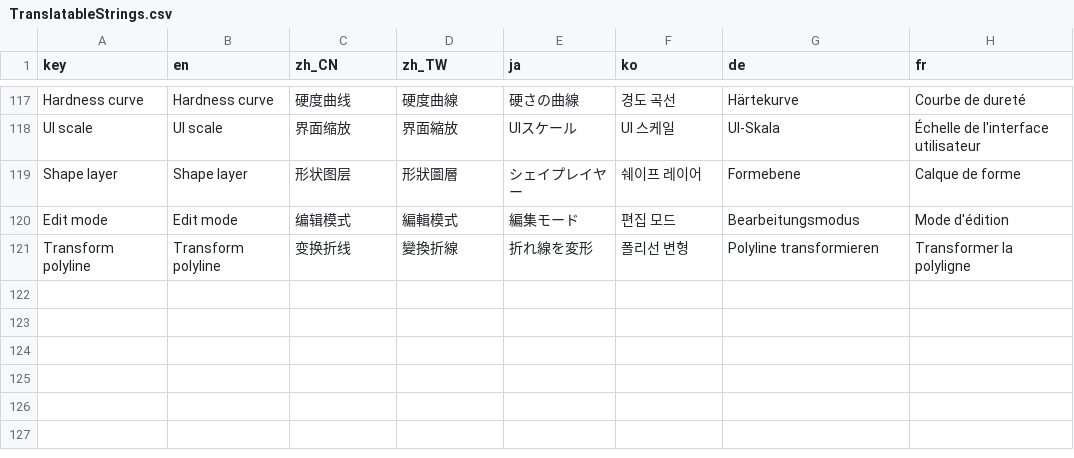
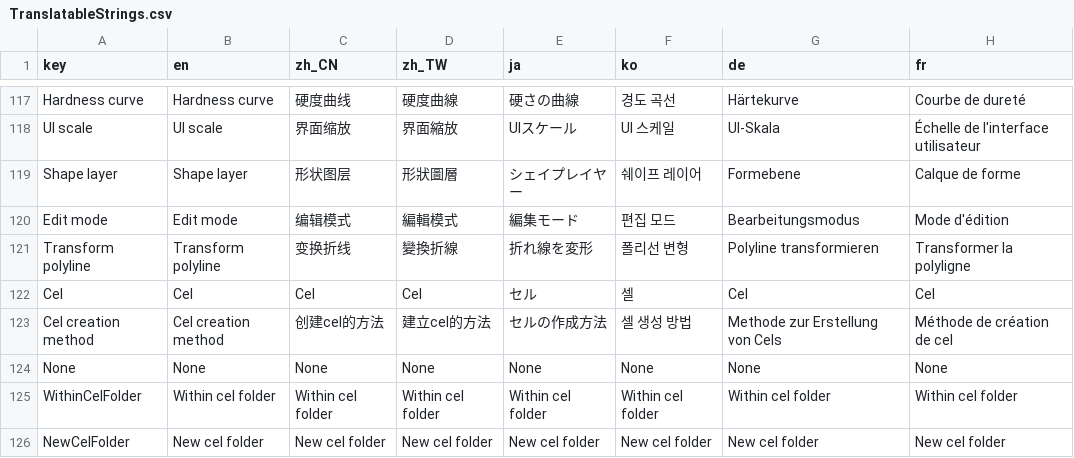
Before and after one commit to djacidfx/Ciallo, a CSV file: Ciallo/Localization/TranslatableStrings.csv, drawn as a sheet; only a part is shown, gaps mark what is left out.

```diff
--- a/Ciallo/Localization/TranslatableStrings.csv
+++ b/Ciallo/Localization/TranslatableStrings.csv
@@ -121 +121,6 @@ Edit mode,Edit mode,编辑模式,編輯模式,編集モード,편집 모드,Bear
 Transform polyline,Transform polyline,变换折线,變換折線,折れ線を変形,폴리선 변형,Polyline transformieren,Transformer la polyligne
+Cel,Cel,Cel,Cel,セル,셀,Cel,Cel
+Cel creation method,Cel creation method,创建cel的方法,建立cel的方法,セルの作成方法,셀 생성 방법,Methode zur Erstellung von Cels,Méthode de création de cel
+None,None,None,None,None,None,None,None
+WithinCelFolder,Within cel folder,Within cel folder,Within cel folder,Within cel folder,Within cel folder,Within cel folder,Within cel folder
+NewCelFolder,New cel folder,New cel folder,New cel folder,New cel folder,New cel folder,New cel folder,New cel folder
```
Also changed, not shown: 3 other files.
